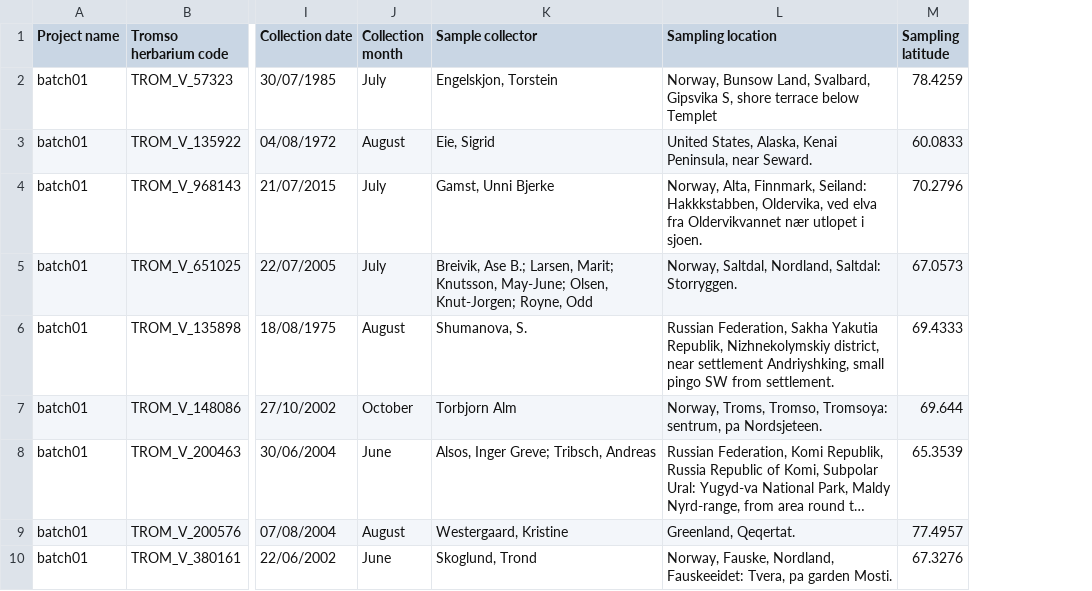
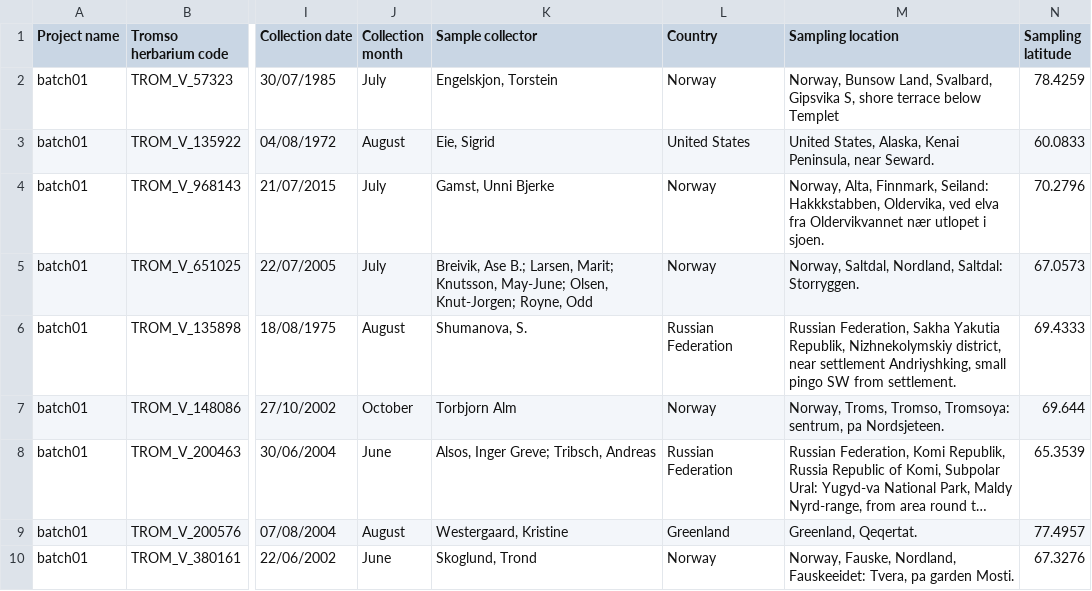
Before and after one commit to PhyloAlps/Metadata, a CSV file: data/csv/TestMetadata.csv, drawn as a sheet; only a part is shown, gaps mark what is left out; long unchanged cells end in …; the diff names each change by its address in the sheet, - before the commit and + after, or states it on an @@ line.

Commit message:
Added the full metadata set (Herbarium_sequencing_metadata.csv). One column (12) was added that contains the country, parsed from the location string.

```diff
--- a/data/csv/TestMetadata.csv
+++ b/data/csv/TestMetadata.csv
+column L (Country), rows 2-10: Norway | United States | Norway | Norway | Russian Federation | Norway | Russian Federation | Greenland | Norway
```
Also changed, not shown: 2 other files.
